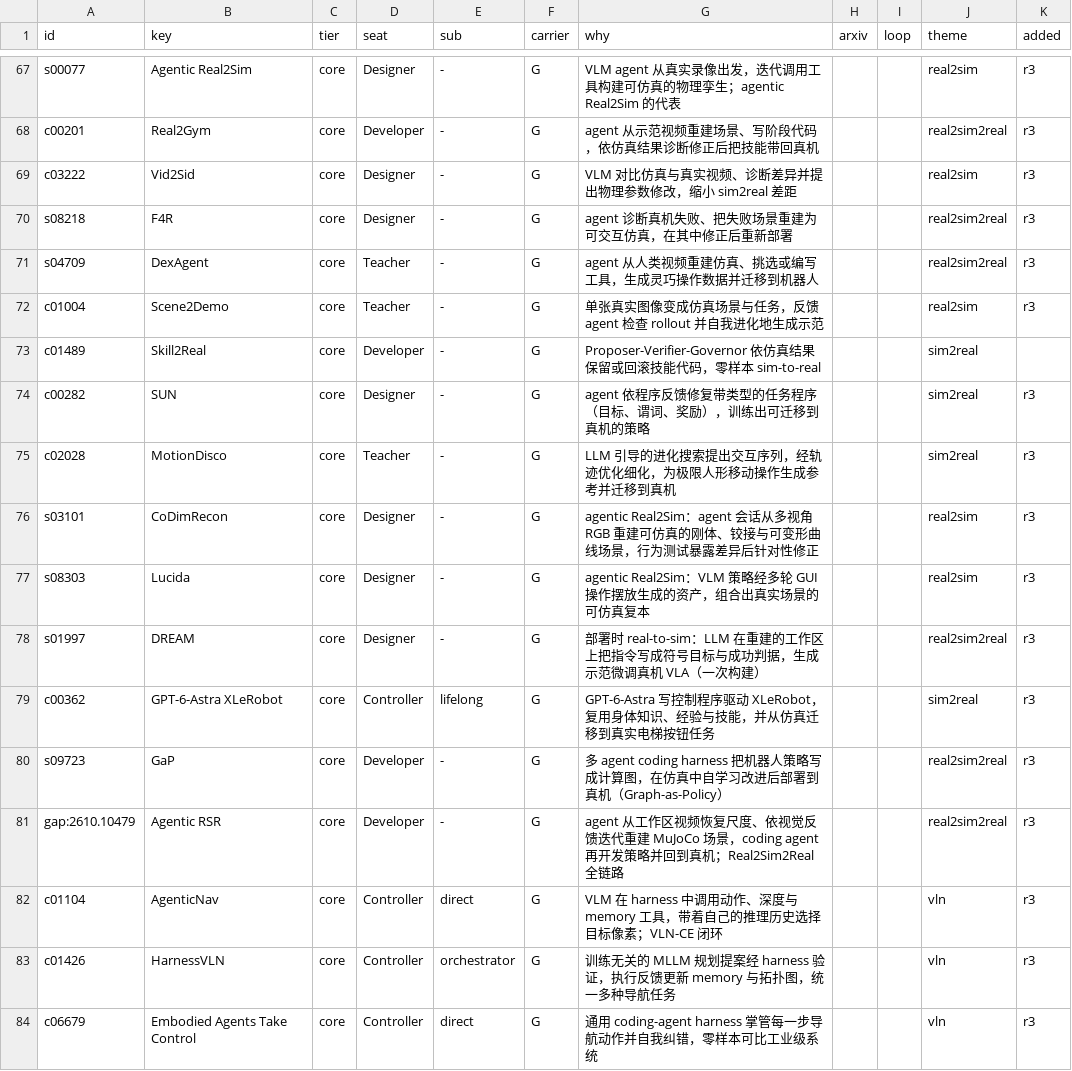
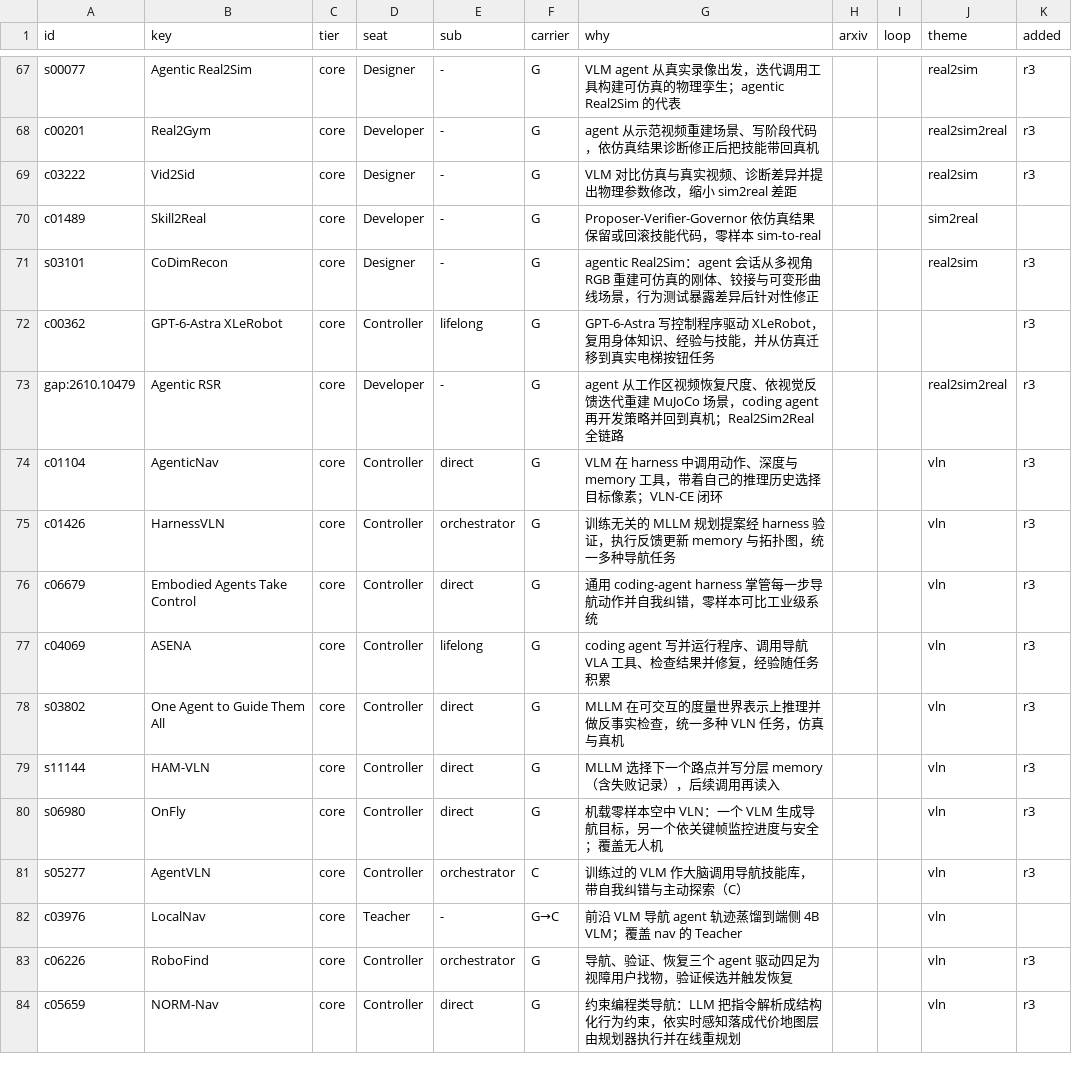
Before and after one commit to Chang-AIML/Awesome-Agentic-Embodiment, a CSV file: data/core/core_selection.csv, drawn as a sheet; only a part is shown, gaps mark what is left out; the shorter side is filled out with more unchanged rows.

```diff
--- a/data/core/core_selection.csv
+++ b/data/core/core_selection.csv
@@ -69,13 +69,5 @@ c00201,Real2Gym,core,Developer,-,G,agent 从示范视频重建场景、写阶段
 c03222,Vid2Sid,core,Designer,-,G,VLM 对比仿真与真实视频、诊断差异并提出物理参数修改，缩小 sim2real 差距,,,real2sim,r3
-s08218,F4R,core,Designer,-,G,agent 诊断真机失败、把失败场景重建为可交互仿真，在其中修正后重新部署,,,real2sim2real,r3
-s04709,DexAgent,core,Teacher,-,G,agent 从人类视频重建仿真、挑选或编写工具，生成灵巧操作数据并迁移到机器人,,,real2sim2real,r3
-c01004,Scene2Demo,core,Teacher,-,G,单张真实图像变成仿真场景与任务，反馈 agent 检查 rollout 并自我进化地生成示范,,,real2sim,r3
 c01489,Skill2Real,core,Developer,-,G,Proposer-Verifier-Governor 依仿真结果保留或回滚技能代码，零样本 sim-to-real,,,sim2real,
-c00282,SUN,core,Designer,-,G,agent 依程序反馈修复带类型的任务程序（目标、谓词、奖励），训练出可迁移到真机的策略,,,sim2real,r3
-c02028,MotionDisco,core,Teacher,-,G,LLM 引导的进化搜索提出交互序列，经轨迹优化细化，为极限人形移动操作生成参考并迁移到真机,,,sim2real,r3
 s03101,CoDimRecon,core,Designer,-,G,agentic Real2Sim：agent 会话从多视角 RGB 重建可仿真的刚体、铰接与可变形曲线场景，行为测试暴露差异后针对性修正,,,real2sim,r3
-s08303,Lucida,core,Designer,-,G,agentic Real2Sim：VLM 策略经多轮 GUI 操作摆放生成的资产，组合出真实场景的可仿真复本,,,real2sim,r3
-s01997,DREAM,core,Designer,-,G,部署时 real-to-sim：LLM 在重建的工作区上把指令写成符号目标与成功判据，生成示范微调真机 VLA（一次构建）,,,real2sim2real,r3
-c00362,GPT-6-Astra XLeRobot,core,Controller,lifelong,G,GPT-6-Astra 写控制程序驱动 XLeRobot，复用身体知识、经验与技能，并从仿真迁移到真实电梯按钮任务,,,sim2real,r3
-s09723,GaP,core,Developer,-,G,多 agent coding harness 把机器人策略写成计算图，在仿真中自学习改进后部署到真机（Graph-as-Policy）,,,real2sim2real,r3
+c00362,GPT-6-Astra XLeRobot,core,Controller,lifelong,G,GPT-6-Astra 写控制程序驱动 XLeRobot，复用身体知识、经验与技能，并从仿真迁移到真实电梯按钮任务,,,,r3
 gap:2610.10479,Agentic RSR,core,Developer,-,G,agent 从工作区视频恢复尺度、依视觉反馈迭代重建 MuJoCo 场景，coding agent 再开发策略并回到真机；Real2Sim2Real 全链路,,,real2sim2real,r3
```
Also changed, not shown: data/core/alternates.csv, data/core/core_table.csv, 8 other files.
